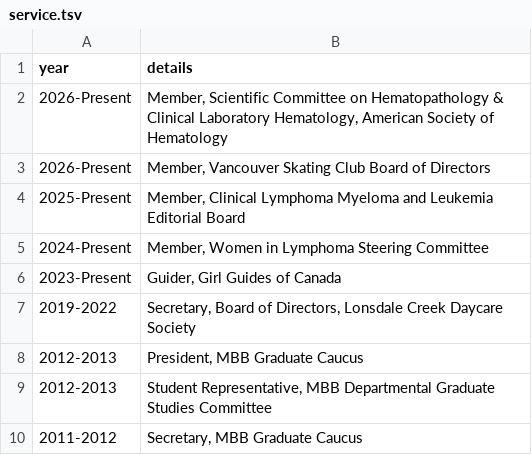
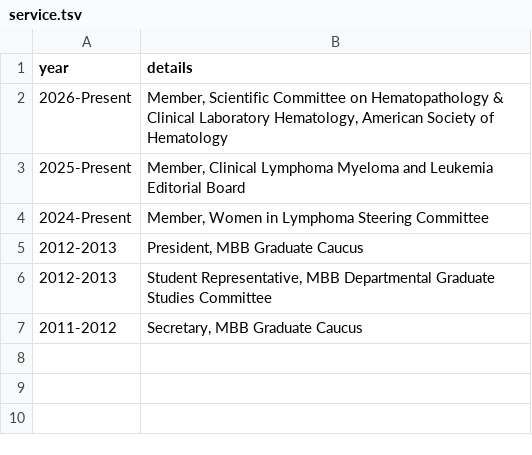
Before and after one commit to lkhilton/cv, a TSV file: components/service.tsv, drawn as a sheet.

Commit message:
Split service b professional/community

```diff
--- a/components/service.tsv
+++ b/components/service.tsv
@@ -2,7 +2,4 @@ year	details
 2026-Present	Member, Scientific Committee on Hematopathology & Clinical Laboratory Hematology, American Society of Hematology
-2026-Present	Member, Vancouver Skating Club Board of Directors
 2025-Present	Member, Clinical Lymphoma Myeloma and Leukemia Editorial Board
 2024-Present	Member, Women in Lymphoma Steering Committee
-2023-Present	Guider, Girl Guides of Canada
-2019-2022	Secretary, Board of Directors, Lonsdale Creek Daycare Society
 2012-2013	President, MBB Graduate Caucus
```
Also changed, not shown: 1 other file.
